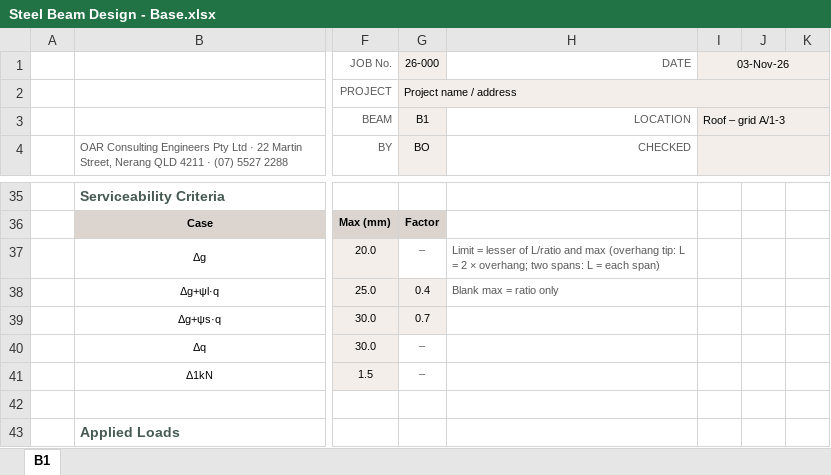
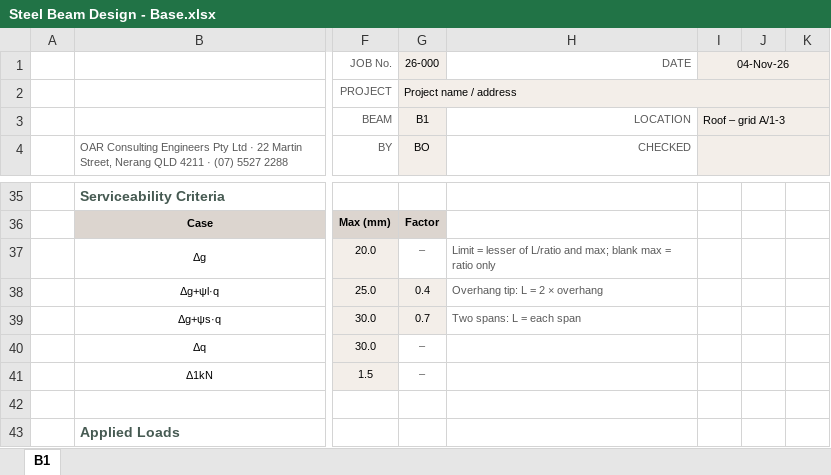
Before and after one commit to brent-oarengineers/OAR-Steel-Beam, an Excel workbook: template/Steel Beam Design - Base.xlsx, sheet B1, drawn as a sheet; only a part is shown, gaps mark what is left out; values as stored, in another font and other column widths than the file's, no borders; charts and pictures and conditional formats and table styles not drawn; the diff names each change by its address in the sheet, - before the commit and + after, or states it on an @@ line.

```diff
--- a/template/Steel Beam Design - Base.xlsx (sheet B1)
+++ b/template/Steel Beam Design - Base.xlsx (sheet B1)
-I1: 03-Nov-26
+I1: 04-Nov-26
-H37: …L/ratio and max (overhang tip: L = 2 × overhang; two spans: L = each span)
+H37: …L/ratio and max; blank max = ratio only
-H38: Blank max = ratio only
+H38: Overhang tip: L = 2 × overhang
-H39: (empty)
+H39: Two spans: L = each span
```
Also changed, not shown: 3 other files.
